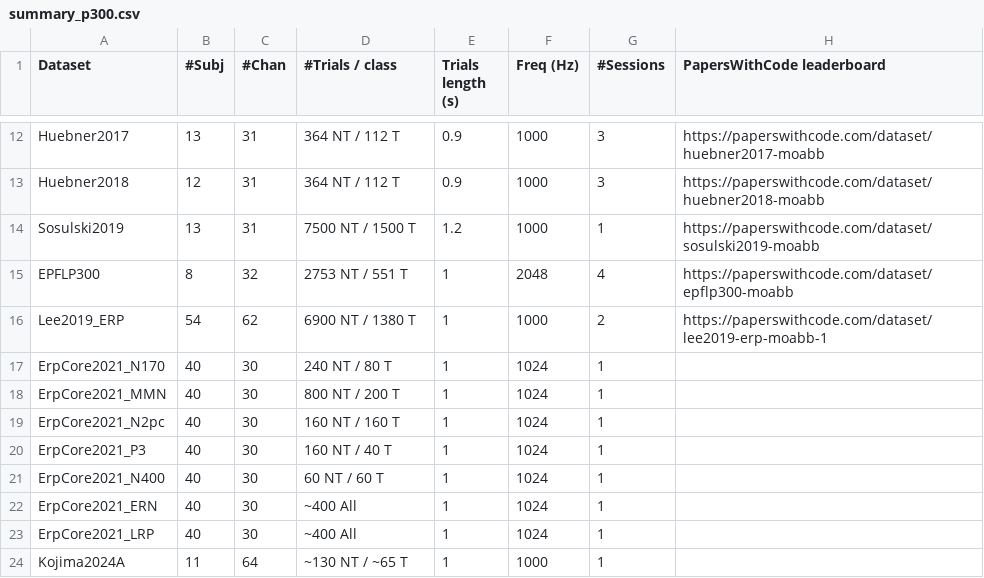
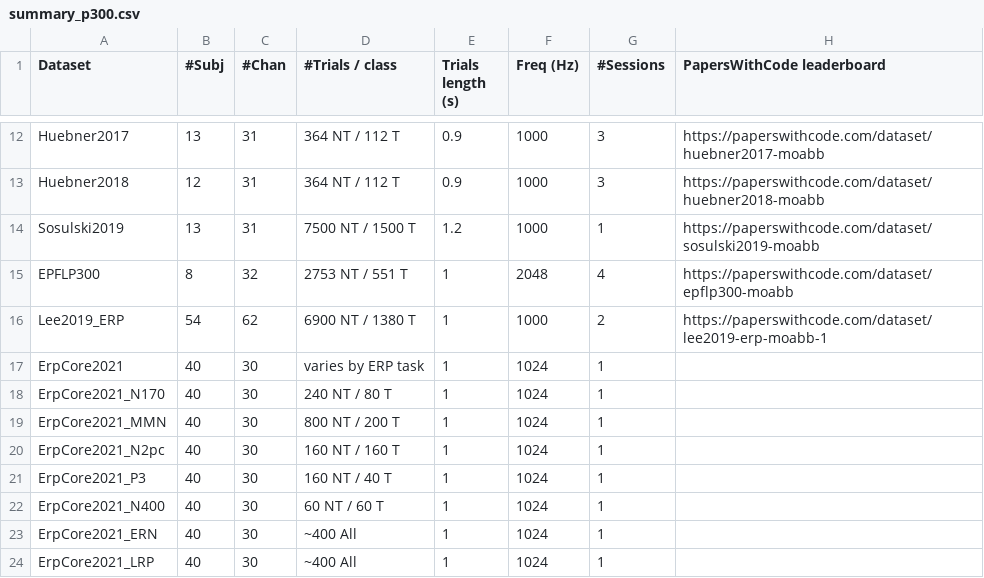
Before and after one commit to NeuroTechX/moabb, a CSV file: moabb/datasets/summary_p300.csv, drawn as a sheet; only a part is shown, gaps mark what is left out; the shorter side is filled out with more unchanged rows; the diff names each change by its address in the sheet, - before the commit and + after, or states it on an @@ line.

Commit message:
Address PR review comments and harden dataset extraction

```diff
--- a/moabb/datasets/summary_p300.csv
+++ b/moabb/datasets/summary_p300.csv
+row 17: ErpCore2021 | 40 | 30 | varies by ERP task | 1 | 1024 | 1
```
Also changed, not shown: 10 other files.
